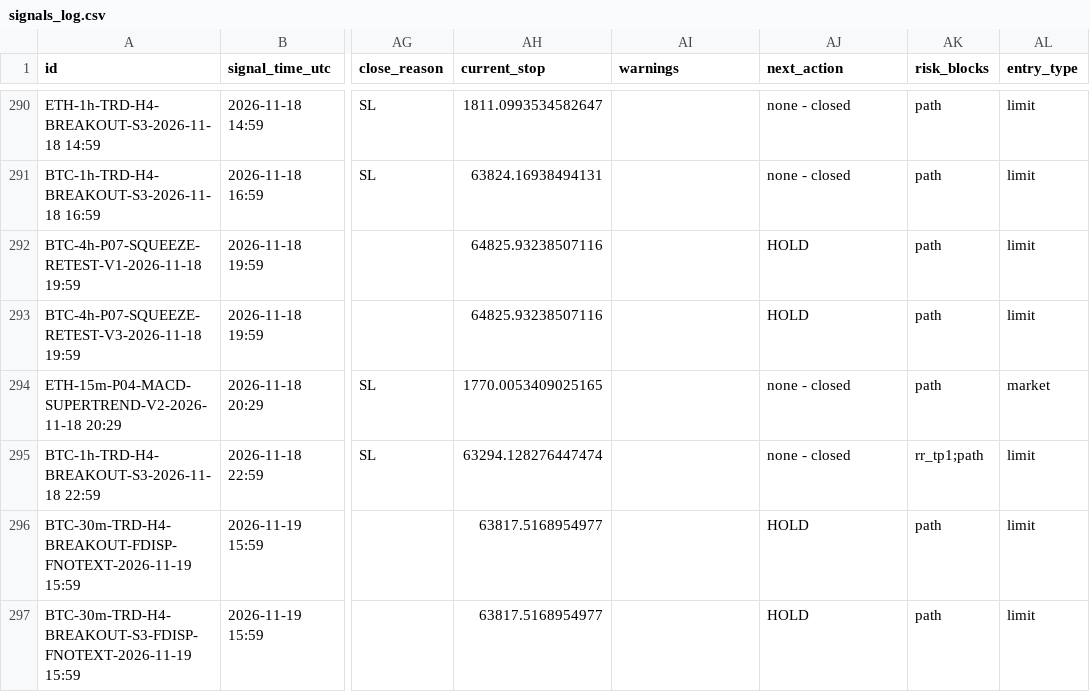
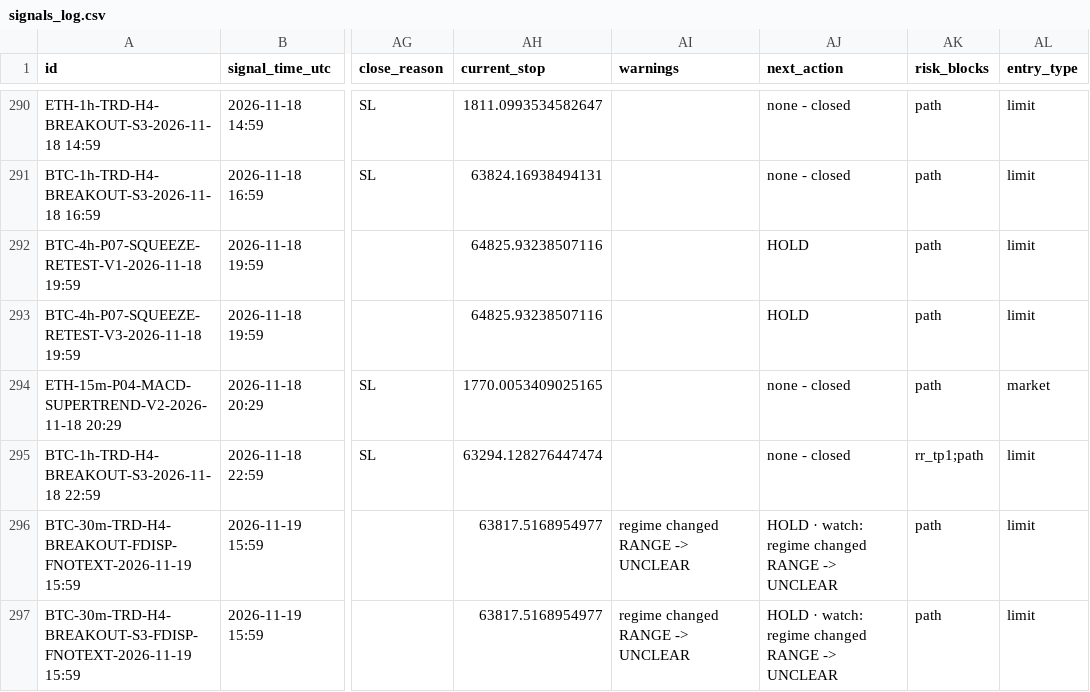
Before and after one commit to mayastraglobal-ui/crypto-signal-agent, a CSV file: reports/signals_log.csv, drawn as a sheet; only a part is shown, gaps mark what is left out; the diff names each change by its address in the sheet, - before the commit and + after, or states it on an @@ line.

```diff
--- a/reports/signals_log.csv
+++ b/reports/signals_log.csv
-AI296:AI297 (warnings): (empty)
+AI296:AI297 (warnings): regime changed RANGE -> UNCLEAR
-AJ296:AJ297 (next_action): HOLD
+AJ296:AJ297 (next_action): HOLD · watch: regime changed RANGE -> UNCLEAR
```
Also changed, not shown: reports/strategy_scoreboard.csv, 20 other files.
